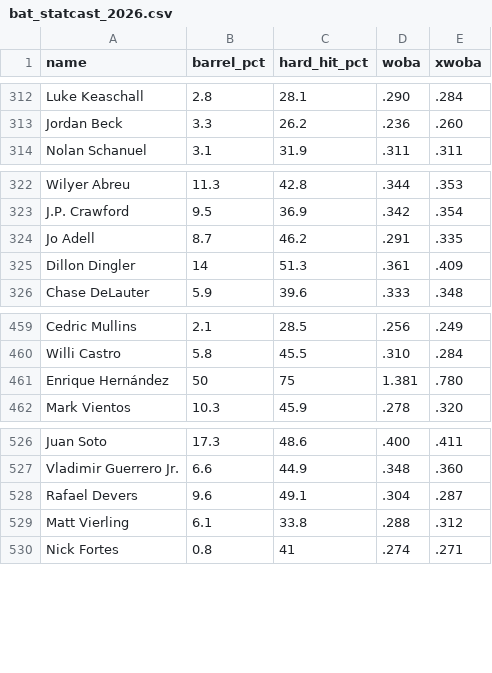
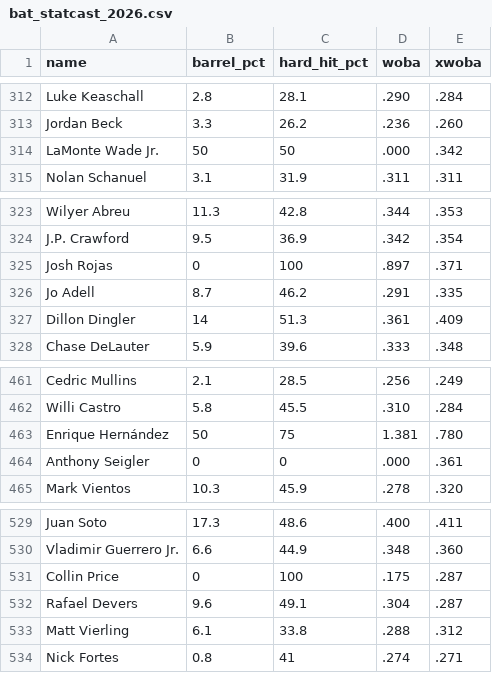
Before and after one commit to sh1nd0/dpf-dashboard, a CSV file: data/bat_statcast_2026.csv, drawn as a sheet; only a part is shown, gaps mark what is left out; the diff names each change by its address in the sheet, - before the commit and + after, or states it on an @@ line.

```diff
--- a/data/bat_statcast_2026.csv
+++ b/data/bat_statcast_2026.csv
+row 314: LaMonte Wade Jr. | 50 | 50 | .000 | .342
+row 325: Josh Rojas | 0 | 100 | .897 | .371
+row 464: Anthony Seigler | 0 | 0 | .000 | .361
+row 531: Collin Price | 0 | 100 | .175 | .287
```
Also changed, not shown: 4 other files.
